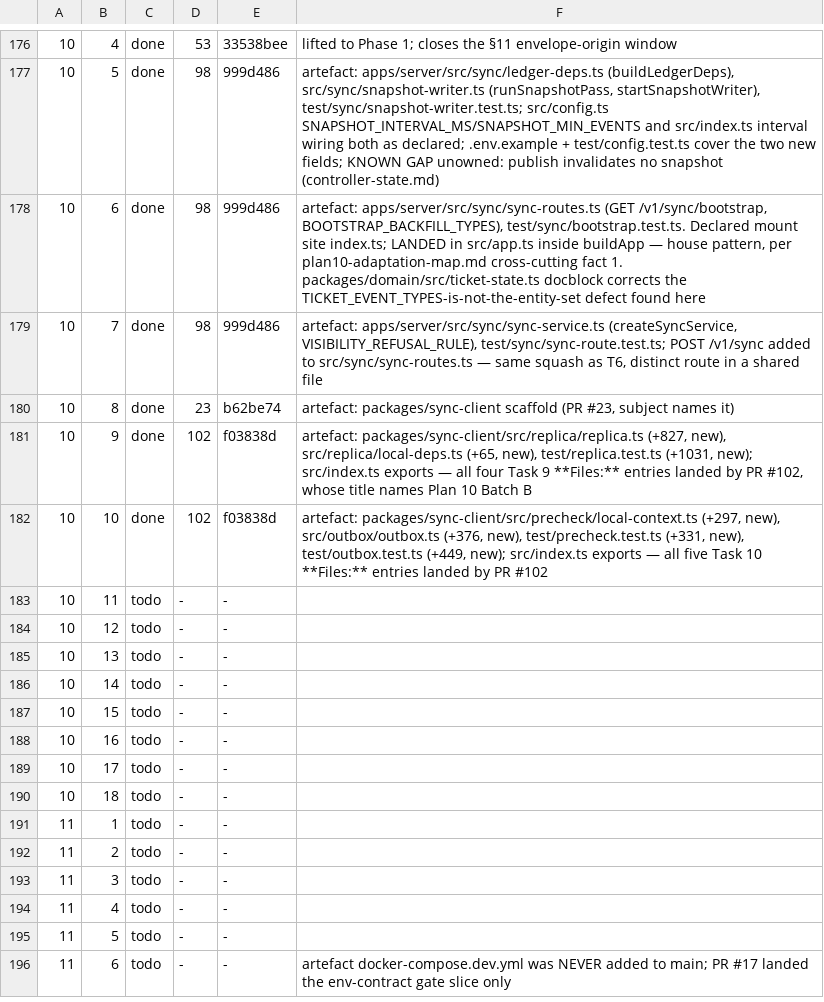
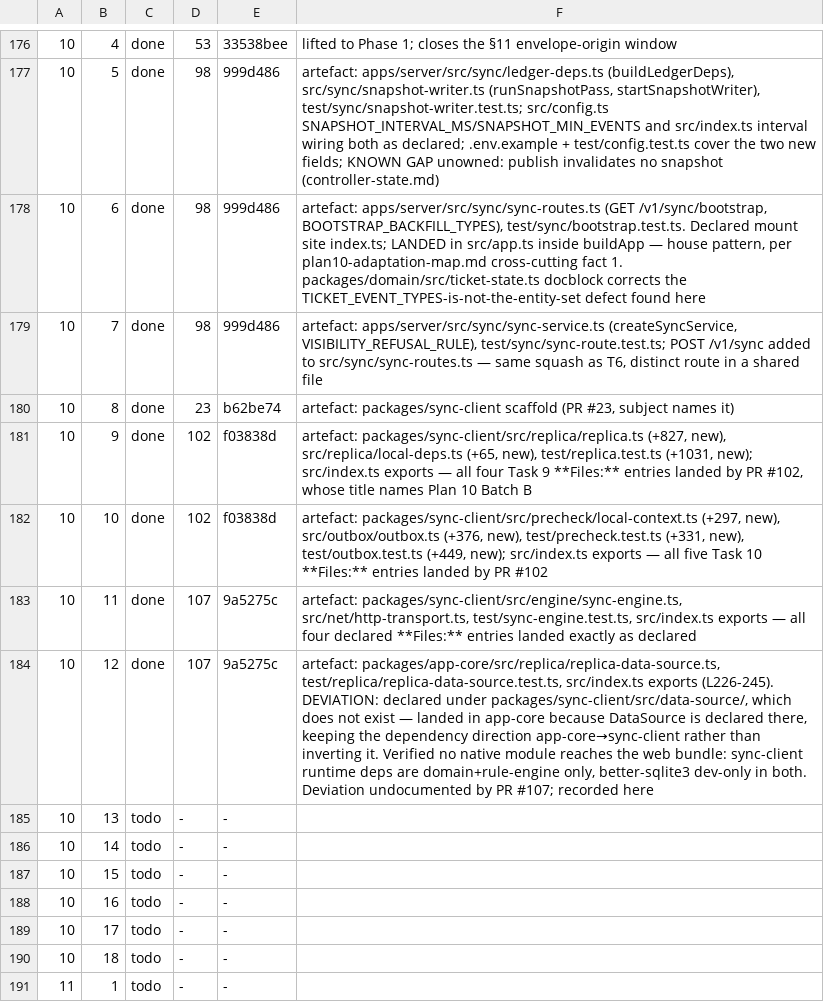
Before and after one commit to bkirosangma/gisik-nokma, a TSV file: docs/lanes/task-ledger.tsv, drawn as a sheet; only a part is shown, gaps mark what is left out; the shorter side is filled out with more unchanged rows; the diff names each change by its address in the sheet, - before the commit and + after, or states it on an @@ line.

```diff
--- a/docs/lanes/task-ledger.tsv
+++ b/docs/lanes/task-ledger.tsv
-C183:C184: todo
+C183:C184: done
-D183:D184: -
+D183:D184: 107
-E183:E184: -
+E183:E184: 9a5275c
-F183: (empty)
+F183: artefact: packages/sync-client/src/engine/sync-engine.ts, src/net/http-transport.ts, test/sync-engine.test.ts, src/index.ts exports — all four declared **Files:** entries landed exactly as declared
-F184: (empty)
+F184: artefact: packages/app-core/src/replica/replica-data-source.ts, test/replica/replica-data-source.test.ts, src/index.ts exports (L226-245). DEVIATION: declared under packages/sync-client/src/data-source/, which does not exist — landed in app-core because DataSource is declared there, keeping the dependency direction app-core→sync-client rather than inverting it. Verified no native module reaches the web bundle: sync-client runtime deps are domain+rule-engine only, better-sqlite3 dev-only in both. Deviation undocumented by PR #107; recorded here
```
Also changed, not shown: 1 other file.
